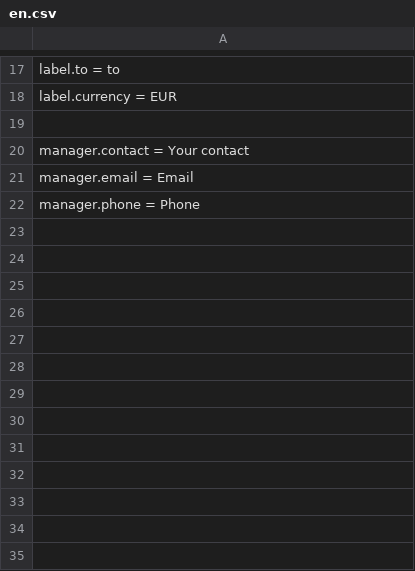
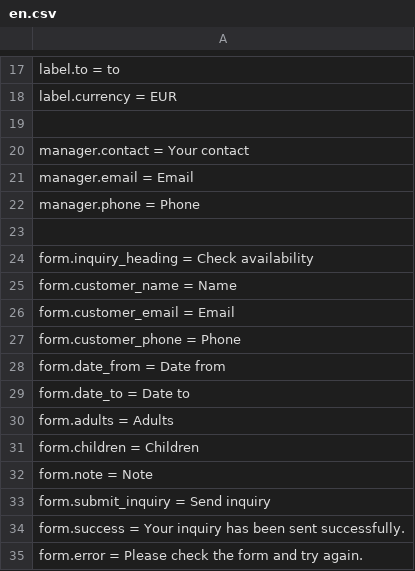
Before and after one commit to slapiar/TOPTOUR-Core, a CSV file: languages/en.csv, drawn as a sheet; only a part is shown, gaps mark what is left out; the diff names each change by its address in the sheet, - before the commit and + after, or states it on an @@ line.

```diff
--- a/languages/en.csv
+++ b/languages/en.csv
+row 23: (empty)
+row 24: form.inquiry_heading = Check availability
+row 25: form.customer_name = Name
+row 26: form.customer_email = Email
+row 27: form.customer_phone = Phone
+row 28: form.date_from = Date from
+row 29: form.date_to = Date to
+row 30: form.adults = Adults
+row 31: form.children = Children
+row 32: form.note = Note
+row 33: form.submit_inquiry = Send inquiry
+row 34: form.success = Your inquiry has been sent successfully.
+row 35: form.error = Please check the form and try again.
```
Also changed, not shown: languages/sk.csv, 1 other file.
